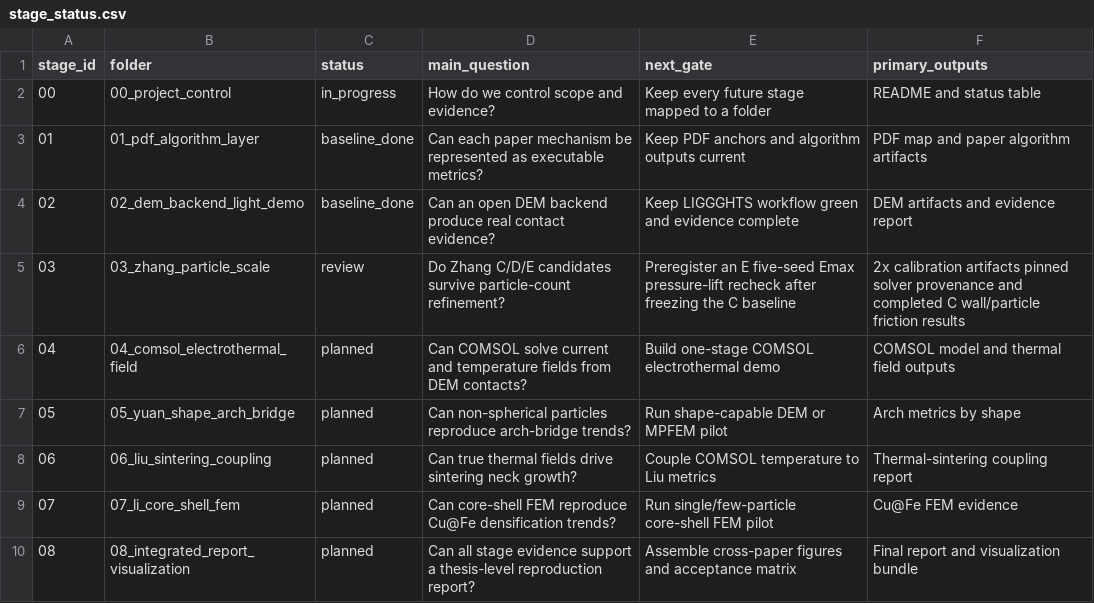
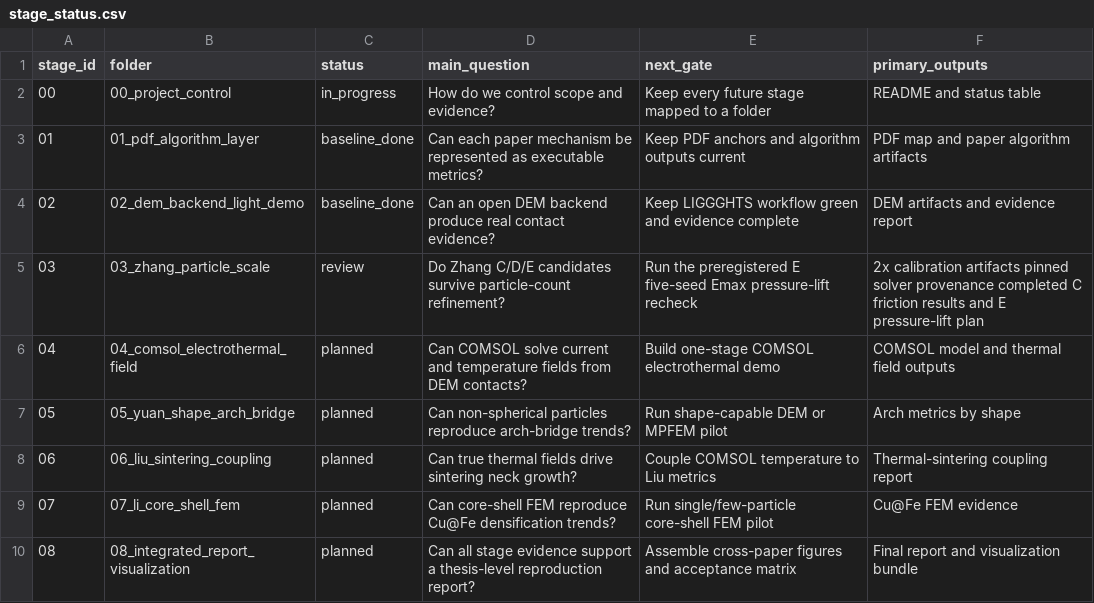
Before and after one commit to jinlinhou65-hue/dia60al40-dem-routeb, a CSV file: docs/reproduction_goal/stage_status.csv, drawn as a sheet.

Commit message:
feat(zhang): add E pressure-lift recheck

```diff
--- a/docs/reproduction_goal/stage_status.csv
+++ b/docs/reproduction_goal/stage_status.csv
@@ -4,3 +4,3 @@ stage_id,folder,status,main_question,next_gate,primary_outputs
 02,02_dem_backend_light_demo,baseline_done,Can an open DEM backend produce real contact evidence?,Keep LIGGGHTS workflow green and evidence complete,DEM artifacts and evidence report
-03,03_zhang_particle_scale,review,Do Zhang C/D/E candidates survive particle-count refinement?,Preregister an E five-seed Emax pressure-lift recheck after freezing the C baseline,2x calibration artifacts pinned solver provenance and completed C wall/particle friction results
+03,03_zhang_particle_scale,review,Do Zhang C/D/E candidates survive particle-count refinement?,Run the preregistered E five-seed Emax pressure-lift recheck,2x calibration artifacts pinned solver provenance completed C friction results and E pressure-lift plan
 04,04_comsol_electrothermal_field,planned,Can COMSOL solve current and temperature fields from DEM contacts?,Build one-stage COMSOL electrothermal demo,COMSOL model and thermal field outputs
```
Also changed, not shown: 8 other files.
